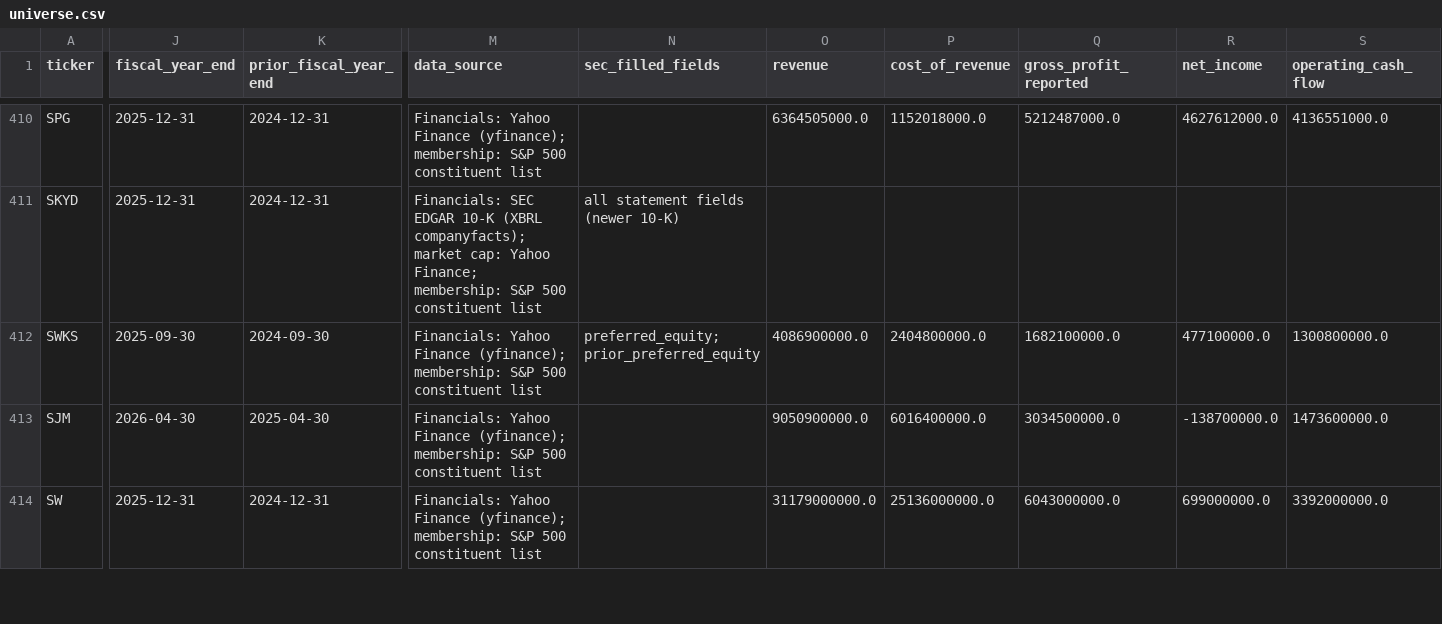
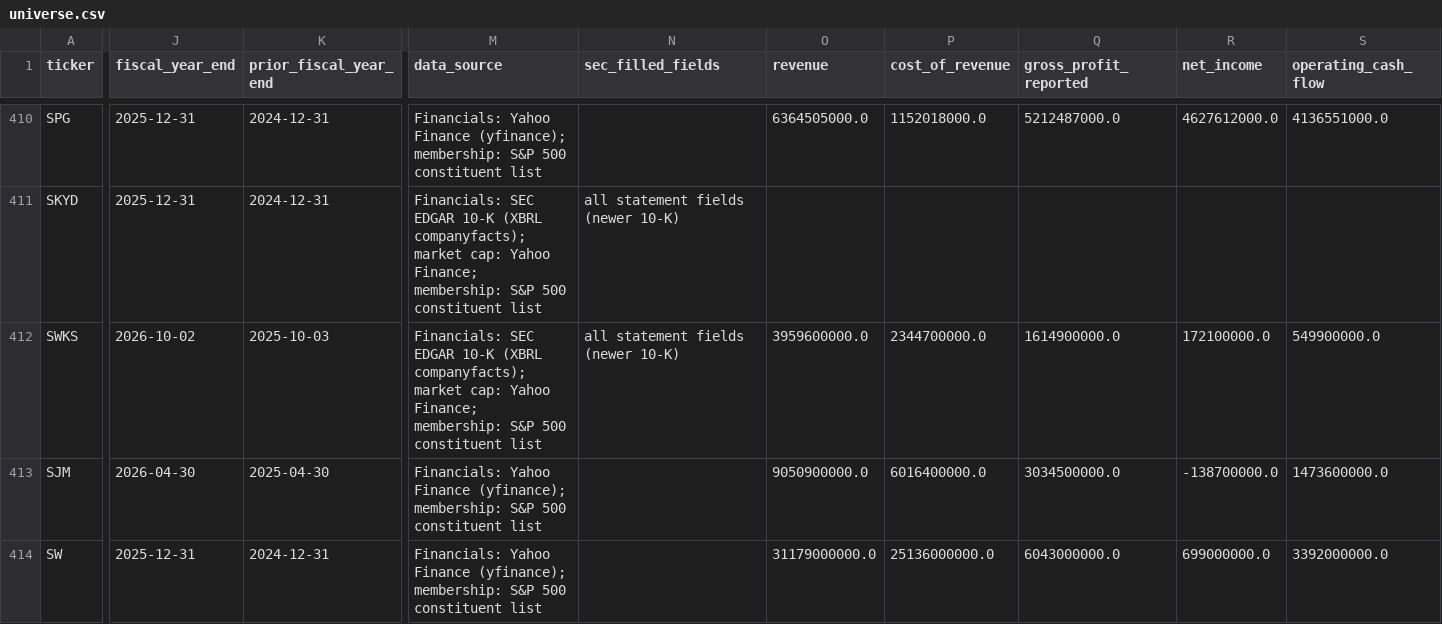
Before and after one commit to vpancholi808/financial-analysis-app, a CSV file: universe.csv, drawn as a sheet; only a part is shown, gaps mark what is left out; the diff covers the shown part only; the diff names each change by its address in the sheet, - before the commit and + after, or states it on an @@ line.

```diff
--- a/universe.csv
+++ b/universe.csv
-J412 (fiscal_year_end): 2025-09-30
+J412 (fiscal_year_end): 2026-10-02
-K412 (prior_fiscal_year_end): 2024-09-30
+K412 (prior_fiscal_year_end): 2025-10-03
-M412 (data_source): Financials: Yahoo Finance (yfinance); membership: S&P…
+M412 (data_source): Financials: SEC EDGAR 10-K (XBRL companyfacts); market cap: Yahoo Finance; membership: S&P…
-N412 (sec_filled_fields): preferred_equity;prior_preferred_equity
+N412 (sec_filled_fields): all statement fields (newer 10-K)
-O412 (revenue): 4086900000.0
+O412 (revenue): 3959600000.0
-P412 (cost_of_revenue): 2404800000.0
+P412 (cost_of_revenue): 2344700000.0
-Q412 (gross_profit_reported): 1682100000.0
+Q412 (gross_profit_reported): 1614900000.0
-R412 (net_income): 477100000.0
+R412 (net_income): 172100000.0
-S412 (operating_cash_flow): 1300800000.0
+S412 (operating_cash_flow): 549900000.0
```
Also changed, not shown: 72 edited cells elsewhere in this file, data_quality.csv, 1 other file.
